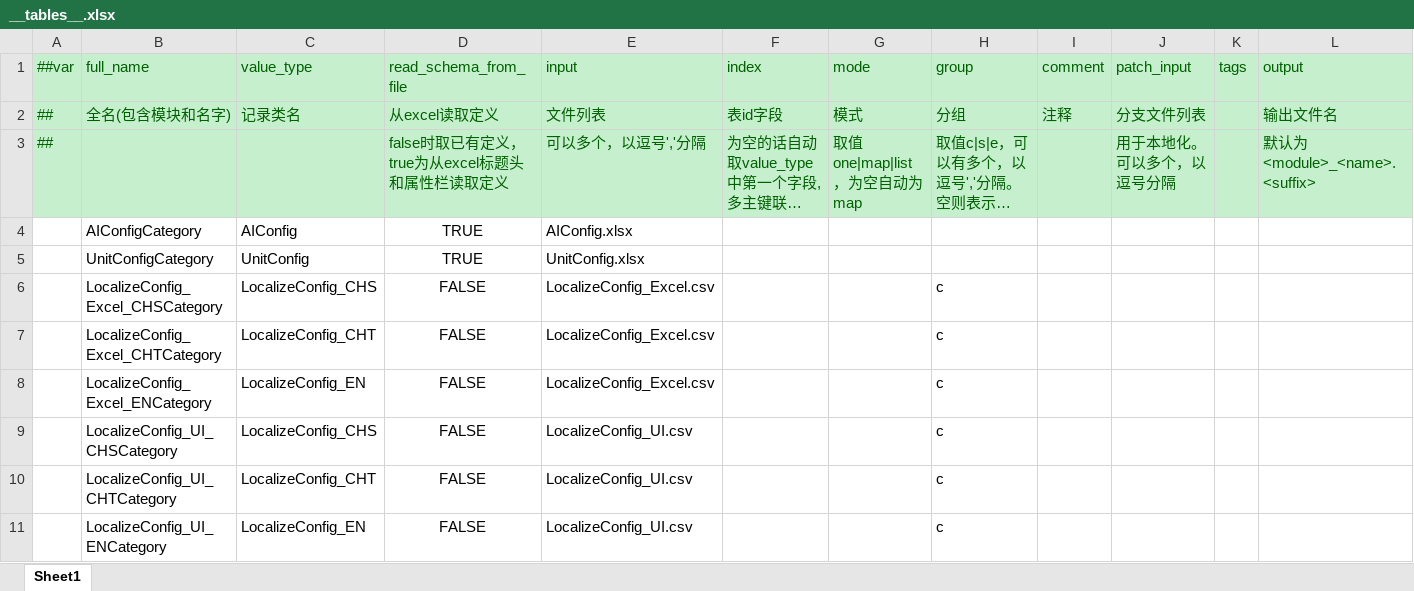
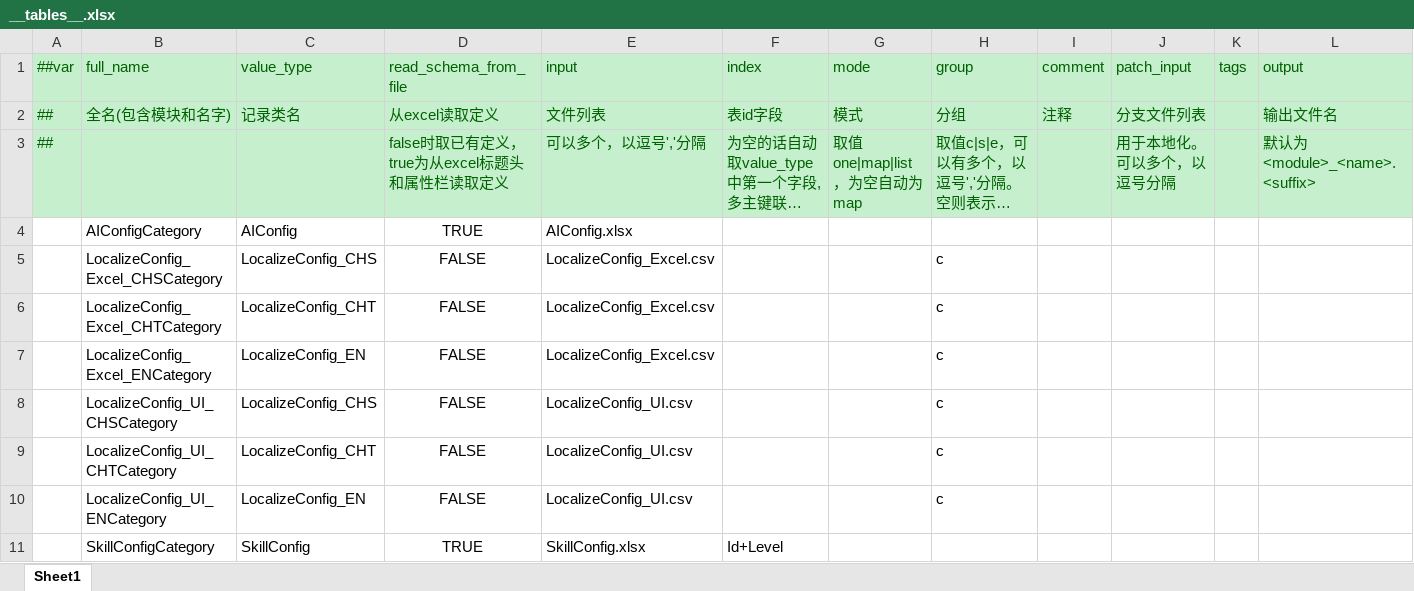
Before and after one commit to FortuneCat0v0/Zero, an Excel workbook: Unity/Assets/Config/Excel/__tables__.xlsx, sheet Sheet1, drawn as a sheet; only a part is shown; the shorter side is filled out with more unchanged rows; long unchanged cells end in …; values as stored, in another font and other column widths than the file's, no borders; rows hold the shown columns only; the diff names each change by its address in the sheet, - before the commit and + after, or states it on an @@ line.

Commit message:
删除UnitConfig表

```diff
--- a/Unity/Assets/Config/Excel/__tables__.xlsx (sheet Sheet1)
+++ b/Unity/Assets/Config/Excel/__tables__.xlsx (sheet Sheet1)
-row 5:  | UnitConfigCategory | UnitConfig | TRUE | UnitConfig.xlsx
```
Also changed, not shown: 40 other files.
